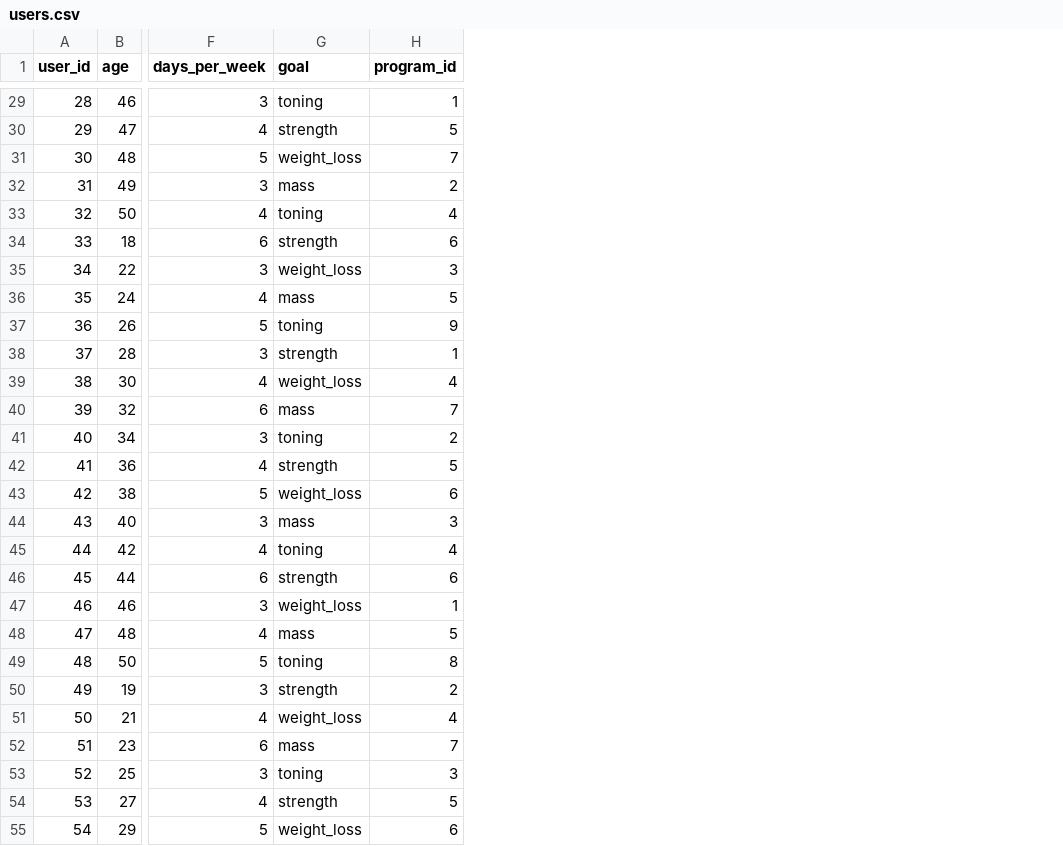
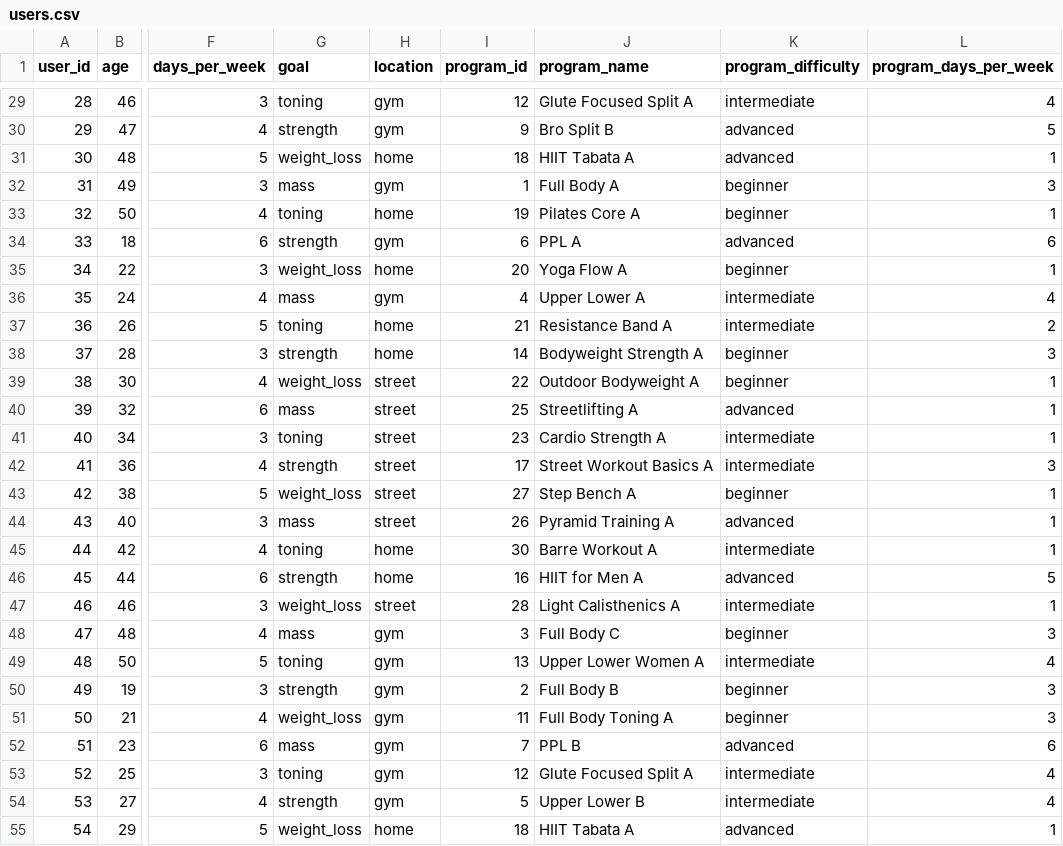
Before and after one commit to cApitanYARE/recommending_gym_exercises, a CSV file: csv/data_users_programs/users.csv, drawn as a sheet; only a part is shown, gaps mark what is left out; addresses are those after the commit; the diff covers the shown part only; the diff names each change by its address in the sheet, - before the commit and + after, or states it on an @@ line.

```diff
--- a/csv/data_users_programs/users.csv
+++ b/csv/data_users_programs/users.csv
+column H (location), rows 29-55: gym | gym | home | gym | home | gym | home | gym | home | home | street | street | street | street | street | street | home | home | street | gym | gym | gym | gym | gym | gym | gym | home
+column J (program_name), rows 29-55: Glute Focused Split A | Bro Split B | HIIT Tabata A | Full Body A | Pilates Core A | PPL A | Yoga Flow A | Upper Lower A | Resistance Band A | Bodyweight Strength A | Outdoor Bodyweight A | Streetlifting A | Cardio Strength A | Street Workout Basics A | Step Bench A | Pyramid Training A | Barre Workout A | HIIT for Men A | Light Calisthenics A | Full Body C | Upper Lower Women A | Full Body B | Full Body Toning A | PPL B | Glute Focused Split A | Upper Lower B | HIIT Tabata A
+column K (program_difficulty), rows 29-55: intermediate | advanced | advanced | beginner | beginner | advanced | beginner | intermediate | intermediate | beginner | beginner | advanced | intermediate | intermediate | beginner | advanced | intermediate | advanced | intermediate | beginner | intermediate | beginner | beginner | advanced | intermediate | intermediate | advanced
+column L (program_days_per_week), rows 29-55: 4 | 5 | 1 | 3 | 1 | 6 | 1 | 4 | 2 | 3 | 1 | 1 | 1 | 3 | 1 | 1 | 1 | 5 | 1 | 3 | 4 | 3 | 3 | 6 | 4 | 4 | 1
-I29 (program_id): 1
+I29 (program_id): 12
-I30 (program_id): 5
+I30 (program_id): 9
-I31 (program_id): 7
+I31 (program_id): 18
-I32 (program_id): 2
+I32 (program_id): 1
-I33 (program_id): 4
+I33 (program_id): 19
-I35 (program_id): 3
+I35 (program_id): 20
-I36 (program_id): 5
+I36 (program_id): 4
-I37 (program_id): 9
+I37 (program_id): 21
-I38 (program_id): 1
+I38 (program_id): 14
-I39 (program_id): 4
+I39 (program_id): 22
-I40 (program_id): 7
+I40 (program_id): 25
-I41 (program_id): 2
+I41 (program_id): 23
-I42 (program_id): 5
+I42 (program_id): 17
-I43 (program_id): 6
+I43 (program_id): 27
-I44 (program_id): 3
+I44 (program_id): 26
-I45 (program_id): 4
+I45 (program_id): 30
-I46 (program_id): 6
+I46 (program_id): 16
-I47 (program_id): 1
+I47 (program_id): 28
-I48 (program_id): 5
+I48 (program_id): 3
-I49 (program_id): 8
+I49 (program_id): 13
-I51 (program_id): 4
+I51 (program_id): 11
-I53 (program_id): 3
+I53 (program_id): 12
-I55 (program_id): 6
+I55 (program_id): 18
```
Also changed, not shown: 71 edited cells elsewhere in this file, csv/data_users_programs/users_feedback.csv.
